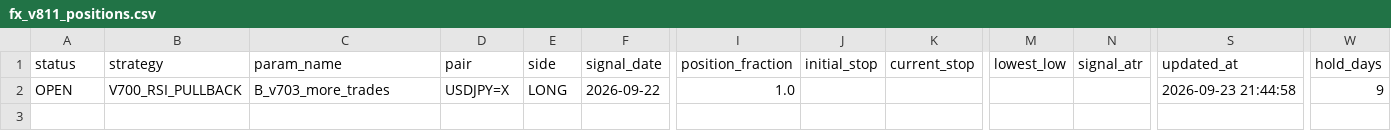
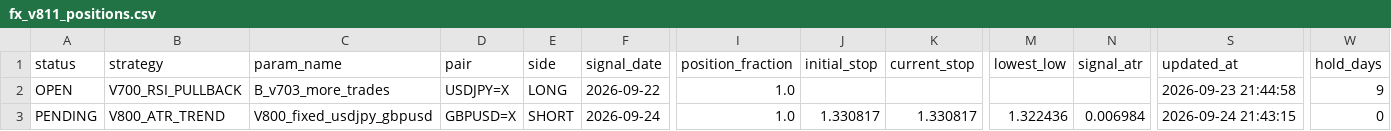
Before and after one commit to pengin01/Fx-Trade-System, a CSV file: fx_v811_positions.csv, drawn as a sheet; only a part is shown, gaps mark what is left out; rows hold the shown columns only; the diff names each change by its address in the sheet, - before the commit and + after, or states it on an @@ line.

```diff
--- a/fx_v811_positions.csv
+++ b/fx_v811_positions.csv
+row 3: PENDING | V800_ATR_TREND | V800_fixed_usdjpy_gbpusd | GBPUSD=X | SHORT | 2026-09-24 | 1.0 | 1.330817 | 1.330817 | 1.322436 | 0.006984 | 2026-09-24 21:43:15 | 0
```
Also changed, not shown: fx_v811_equity.csv, fx_v812_signal_diagnostics.csv, 4 other files.
